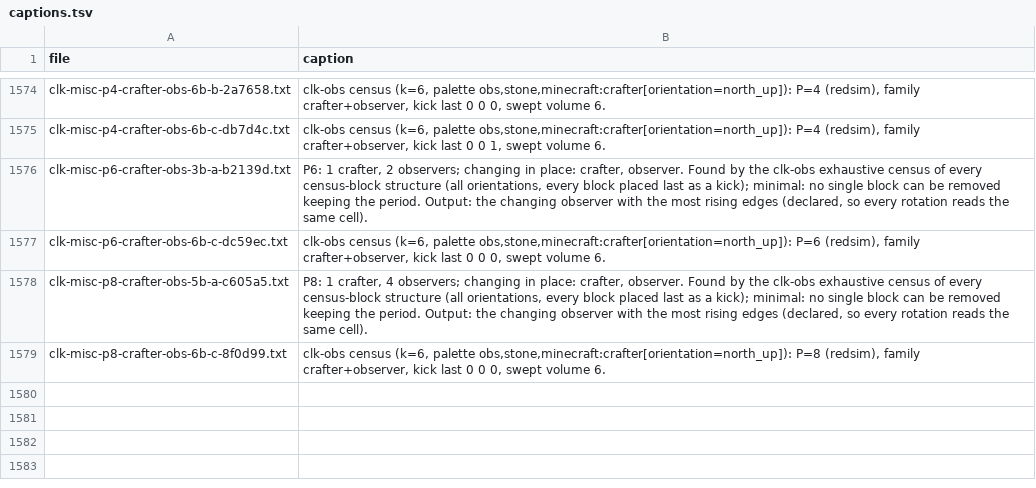
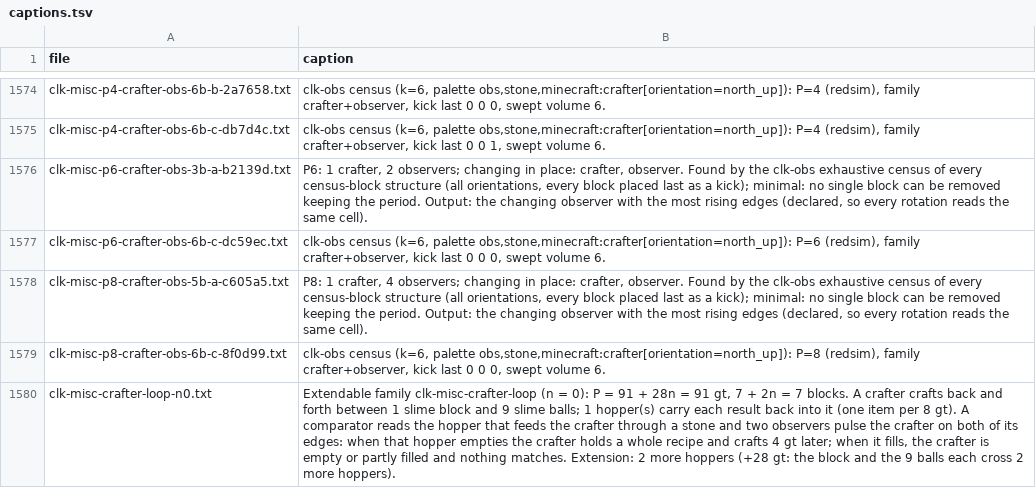
Before and after one commit to vjeux/minecraft-tas, a TSV file: designs/clocks/archive/captions.tsv, drawn as a sheet; only a part is shown, gaps mark what is left out; the diff names each change by its address in the sheet, - before the commit and + after, or states it on an @@ line.

```diff
--- a/designs/clocks/archive/captions.tsv
+++ b/designs/clocks/archive/captions.tsv
+row 1580: clk-misc-crafter-loop-n0.txt | Extendable family clk-misc-crafter-loop (n = 0): P = 91 + 28n = 91 gt, 7 + 2n = 7 blocks. A crafter crafts back and forth between 1 slime block and 9 slime balls; 1 hopper(s) carry each result back into it (one item per 8 gt). A comparator reads the hopper that feeds the crafter through a stone and two observers pulse the crafter on both of its edges: when that hopper empties the crafter holds a whole recipe and crafts 4 gt later; when it fills, the crafter is empty or partly filled and nothing matches. Extension: 2 more hoppers (+28 gt: the block and the 9 balls each cross 2 more hoppers).
```
Also changed, not shown: designs/clocks/archive/extend.tsv, 3 other files.
